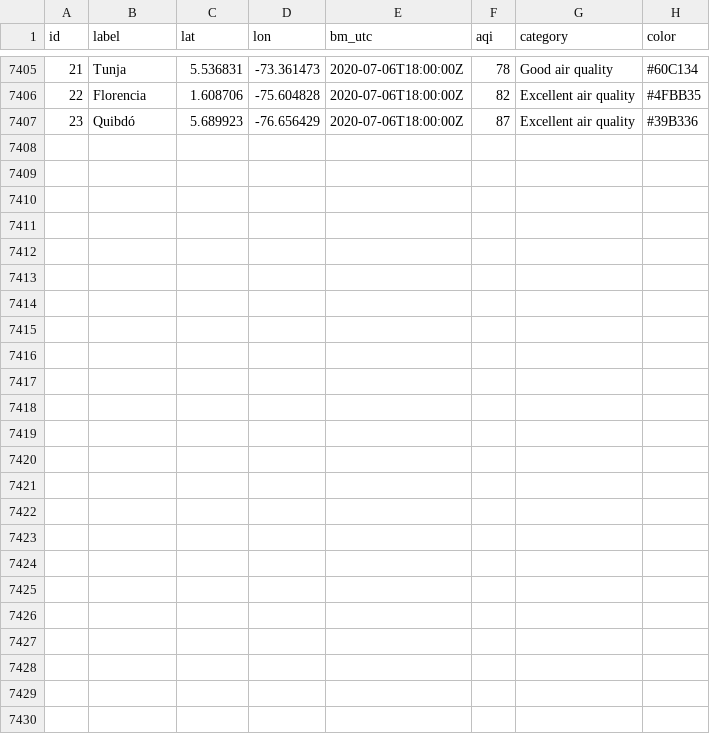
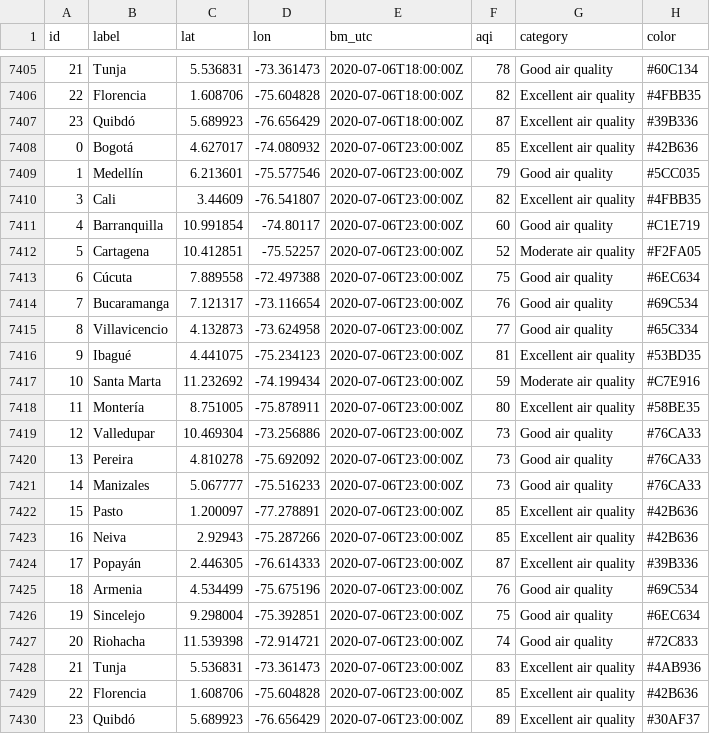
Before and after one commit to sebaxtian/breezometer-api-demo, a CSV file: output/air_quality.csv, drawn as a sheet; only a part is shown, gaps mark what is left out.

Commit message:
Updated at Mon Jul  6 23:19:15 UTC 2020

```diff
--- a/output/air_quality.csv
+++ b/output/air_quality.csv
@@ -7407 +7407,24 @@ id,label,lat,lon,bm_utc,aqi,category,color
 23,Quibdó,5.689923,-76.656429,2020-07-06T18:00:00Z,87,Excellent air quality,#39B336
+0,Bogotá,4.627017,-74.080932,2020-07-06T23:00:00Z,85,Excellent air quality,#42B636
+1,Medellín,6.213601,-75.577546,2020-07-06T23:00:00Z,79,Good air quality,#5CC035
+3,Cali,3.44609,-76.541807,2020-07-06T23:00:00Z,82,Excellent air quality,#4FBB35
+4,Barranquilla,10.991854,-74.80117,2020-07-06T23:00:00Z,60,Good air quality,#C1E719
+5,Cartagena,10.412851,-75.52257,2020-07-06T23:00:00Z,52,Moderate air quality,#F2FA05
+6,Cúcuta,7.889558,-72.497388,2020-07-06T23:00:00Z,75,Good air quality,#6EC634
+7,Bucaramanga,7.121317,-73.116654,2020-07-06T23:00:00Z,76,Good air quality,#69C534
+8,Villavicencio,4.132873,-73.624958,2020-07-06T23:00:00Z,77,Good air quality,#65C334
+9,Ibagué,4.441075,-75.234123,2020-07-06T23:00:00Z,81,Excellent air quality,#53BD35
+10,Santa Marta,11.232692,-74.199434,2020-07-06T23:00:00Z,59,Moderate air quality,#C7E916
+11,Montería,8.751005,-75.878911,2020-07-06T23:00:00Z,80,Excellent air quality,#58BE35
+12,Valledupar,10.469304,-73.256886,2020-07-06T23:00:00Z,73,Good air quality,#76CA33
+13,Pereira,4.810278,-75.692092,2020-07-06T23:00:00Z,73,Good air quality,#76CA33
+14,Manizales,5.067777,-75.516233,2020-07-06T23:00:00Z,73,Good air quality,#76CA33
+15,Pasto,1.200097,-77.278891,2020-07-06T23:00:00Z,85,Excellent air quality,#42B636
+16,Neiva,2.92943,-75.287266,2020-07-06T23:00:00Z,85,Excellent air quality,#42B636
+17,Popayán,2.446305,-76.614333,2020-07-06T23:00:00Z,87,Excellent air quality,#39B336
+18,Armenia,4.534499,-75.675196,2020-07-06T23:00:00Z,76,Good air quality,#69C534
+19,Sincelejo,9.298004,-75.392851,2020-07-06T23:00:00Z,75,Good air quality,#6EC634
+20,Riohacha,11.539398,-72.914721,2020-07-06T23:00:00Z,74,Good air quality,#72C833
+21,Tunja,5.536831,-73.361473,2020-07-06T23:00:00Z,83,Excellent air quality,#4AB936
+22,Florencia,1.608706,-75.604828,2020-07-06T23:00:00Z,85,Excellent air quality,#42B636
+23,Quibdó,5.689923,-76.656429,2020-07-06T23:00:00Z,89,Excellent air quality,#30AF37
```
